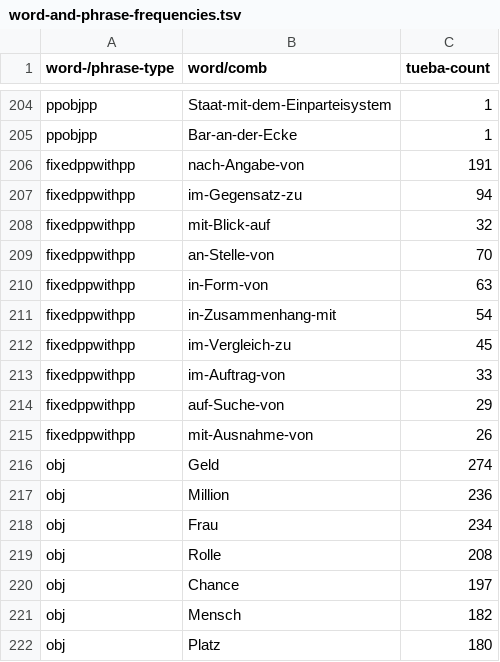
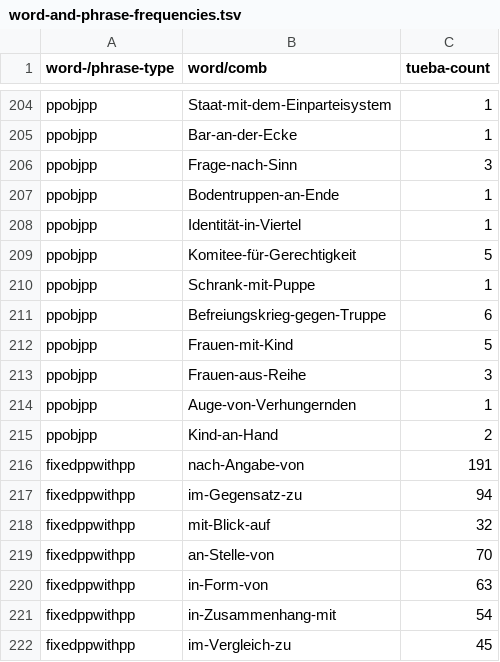
Before and after one commit to DiveFish/PPATS, a TSV file: material/word-and-phrase-frequencies.tsv, drawn as a sheet; only a part is shown, gaps mark what is left out; the shorter side is filled out with more unchanged rows; the diff names each change by its address in the sheet, - before the commit and + after, or states it on an @@ line.

```diff
--- a/material/word-and-phrase-frequencies.tsv
+++ b/material/word-and-phrase-frequencies.tsv
+row 206: ppobjpp | Frage-nach-Sinn | 3
+row 207: ppobjpp | Bodentruppen-an-Ende | 1
+row 208: ppobjpp | Identität-in-Viertel | 1
+row 209: ppobjpp | Komitee-für-Gerechtigkeit | 5
+row 210: ppobjpp | Schrank-mit-Puppe | 1
+row 211: ppobjpp | Befreiungskrieg-gegen-Truppe | 6
+row 212: ppobjpp | Frauen-mit-Kind | 5
+row 213: ppobjpp | Frauen-aus-Reihe | 3
+row 214: ppobjpp | Auge-von-Verhungernden | 1
+row 215: ppobjpp | Kind-an-Hand | 2
```
Also changed, not shown: material/pp-test-suite.tsv.
